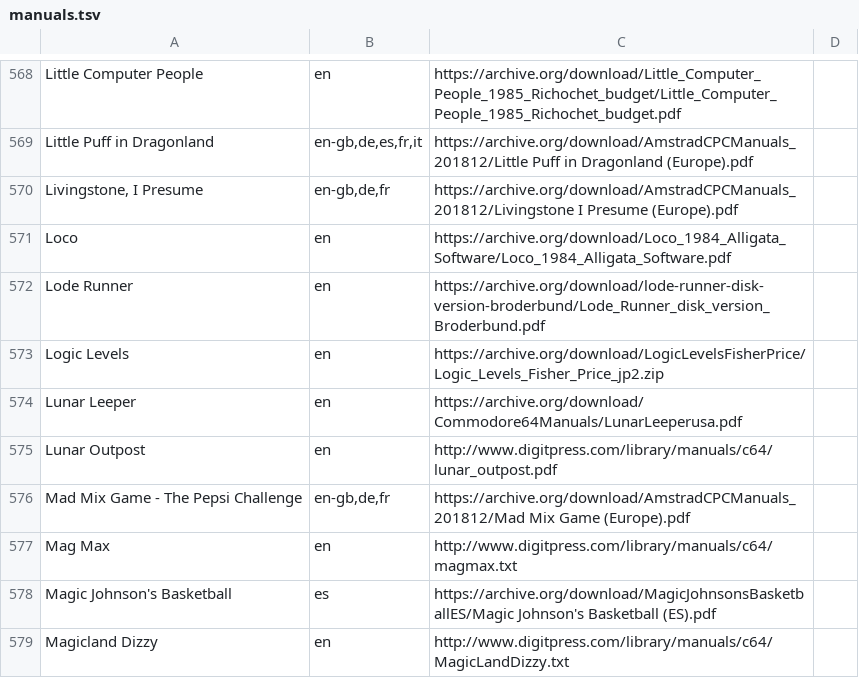
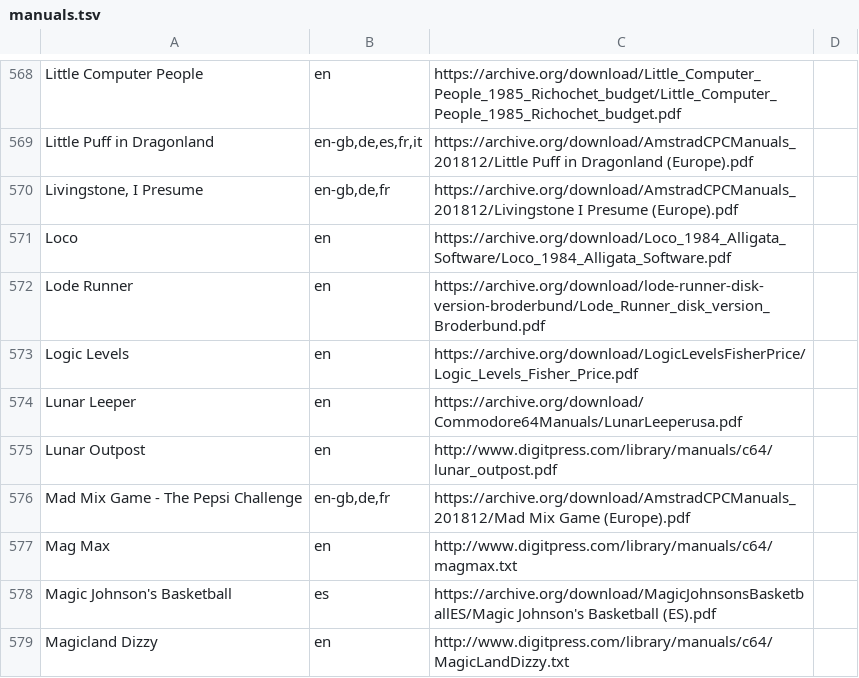
Before and after one commit to obrie/retrokit, a TSV file: config/systems/c64/manuals.tsv, drawn as a sheet; only a part is shown, gaps mark what is left out; the diff covers the shown part only.

```diff
--- a/config/systems/c64/manuals.tsv
+++ b/config/systems/c64/manuals.tsv
@@ -572,3 +572,3 @@ Loco	en	https://archive.org/download/Loco_1984_Alligata_Software/Loco_1984_Allig
 Lode Runner	en	https://archive.org/download/lode-runner-disk-version-broderbund/Lode_Runner_disk_version_Broderbund.pdf
-Logic Levels	en	https://archive.org/download/LogicLevelsFisherPrice/Logic_Levels_Fisher_Price_jp2.zip
+Logic Levels	en	https://archive.org/download/LogicLevelsFisherPrice/Logic_Levels_Fisher_Price.pdf
 Lunar Leeper	en	https://archive.org/download/Commodore64Manuals/LunarLeeperusa.pdf
```
Also changed, not shown: 5 edited cells elsewhere in this file, config/systems/gba/manuals.tsv.
